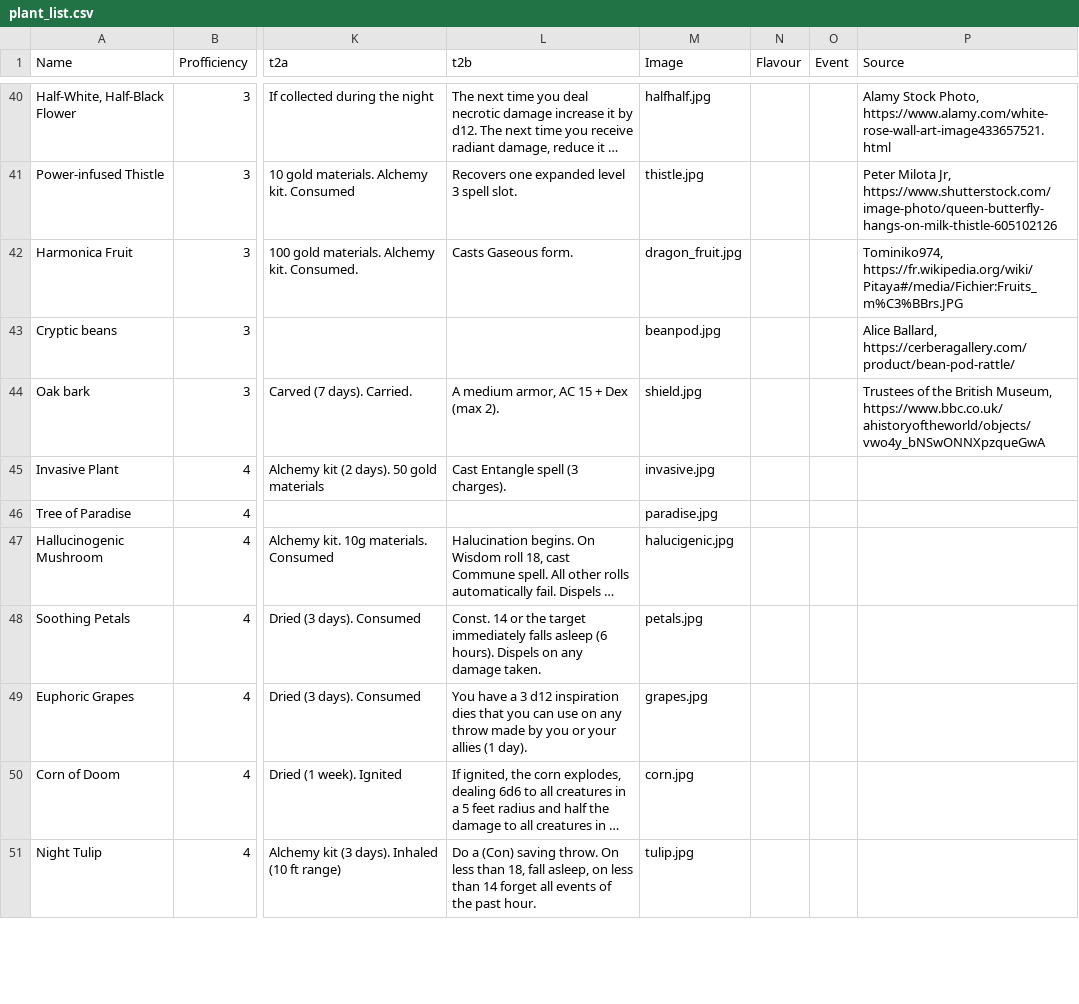
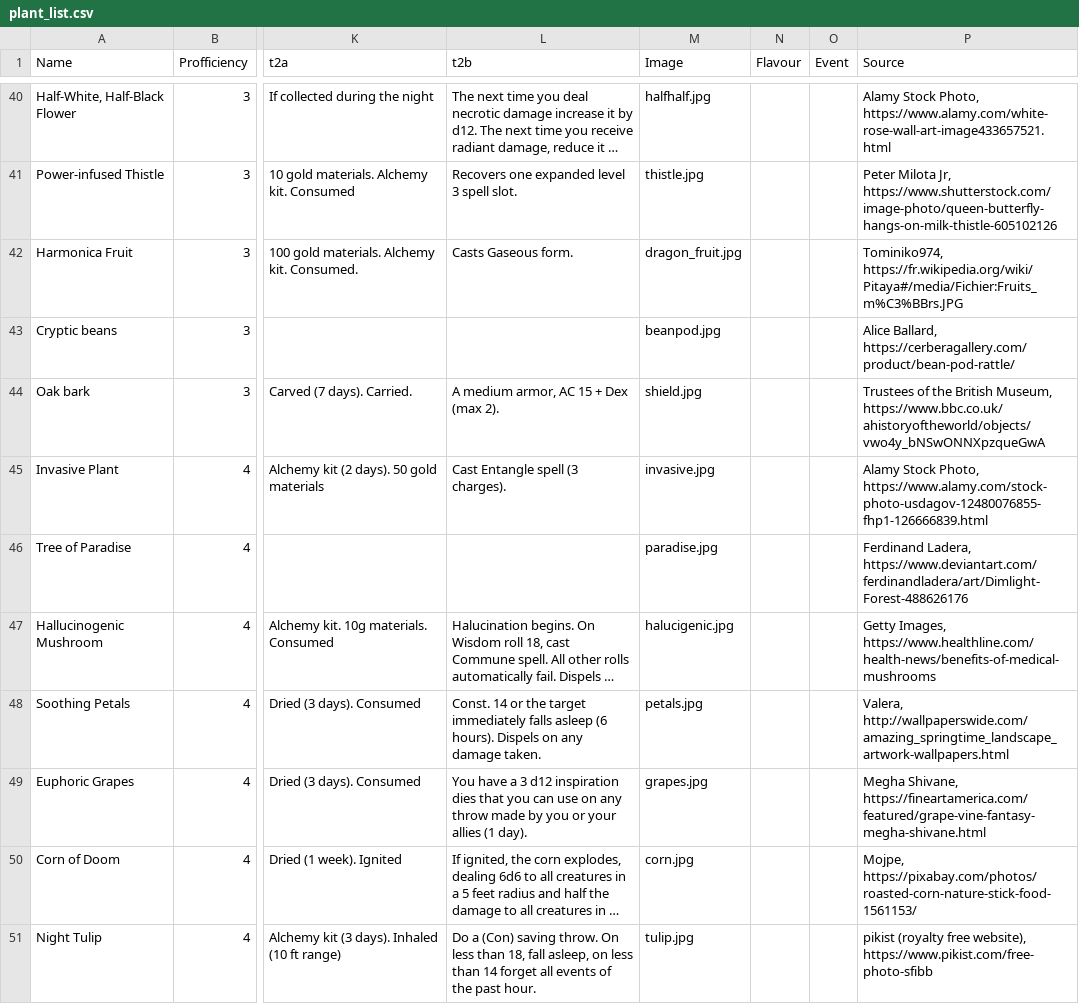
Before and after one commit to VitoJanko/DungeonsAndPlants, a CSV file: plant_list.csv, drawn as a sheet; only a part is shown, gaps mark what is left out; long unchanged cells end in …; the diff covers the shown part only; the diff names each change by its address in the sheet, - before the commit and + after, or states it on an @@ line.

Commit message:
Added new plant images

```diff
--- a/plant_list.csv
+++ b/plant_list.csv
-P45 (Source): (empty)
+P45 (Source): Alamy Stock Photo, https://www.alamy.com/stock-photo-usdagov-12480076855-fhp1-126666839.html
-P46 (Source): (empty)
+P46 (Source): Ferdinand Ladera, https://www.deviantart.com/ferdinandladera/art/Dimlight-Forest-488626176
-P47 (Source): (empty)
+P47 (Source): Getty Images, https://www.healthline.com/health-news/benefits-of-medical-mushrooms
-P48 (Source): (empty)
+P48 (Source): Valera, http://wallpaperswide.com/amazing_springtime_landscape_artwork-wallpapers.html
-P49 (Source): (empty)
+P49 (Source): Megha Shivane, https://fineartamerica.com/featured/grape-vine-fantasy-megha-shivane.html
-P50 (Source): (empty)
+P50 (Source): Mojpe, https://pixabay.com/photos/roasted-corn-nature-stick-food-1561153/
-P51 (Source): (empty)
+P51 (Source): pikist (royalty free website), https://www.pikist.com/free-photo-sfibb
```
Also changed, not shown: 43 edited cells elsewhere in this file, 9 other files.
